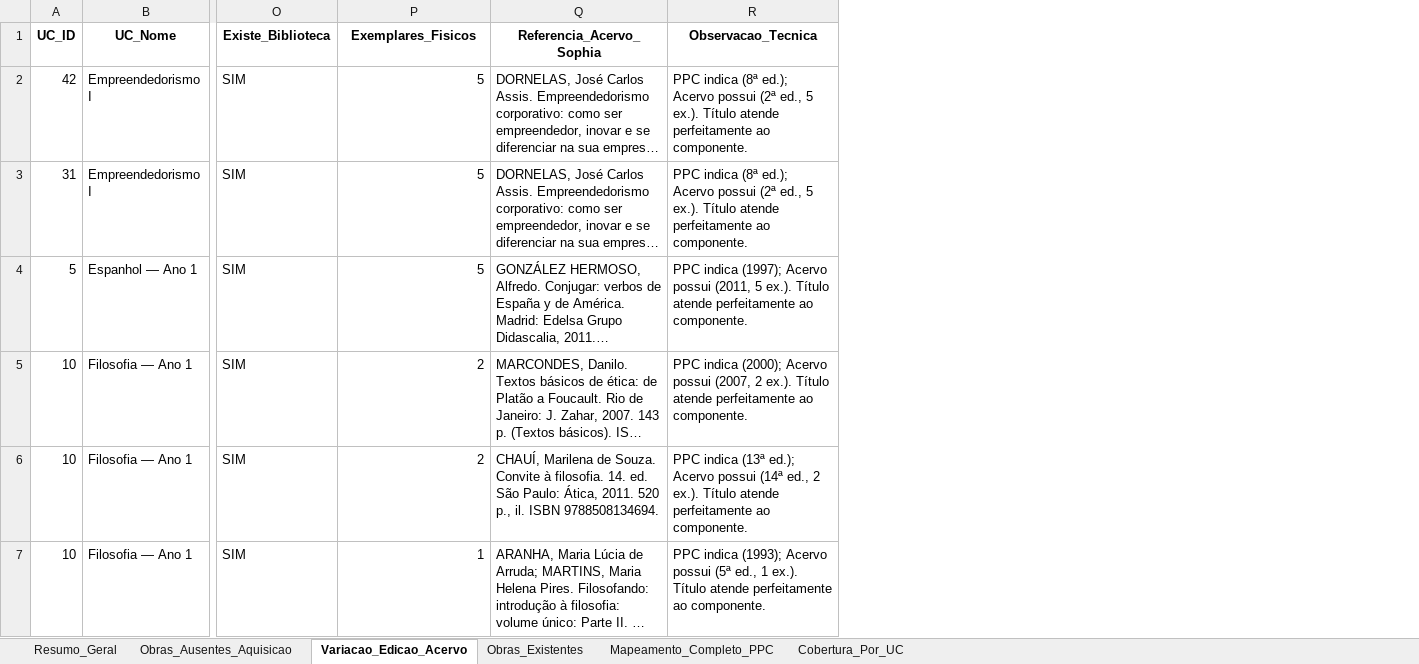
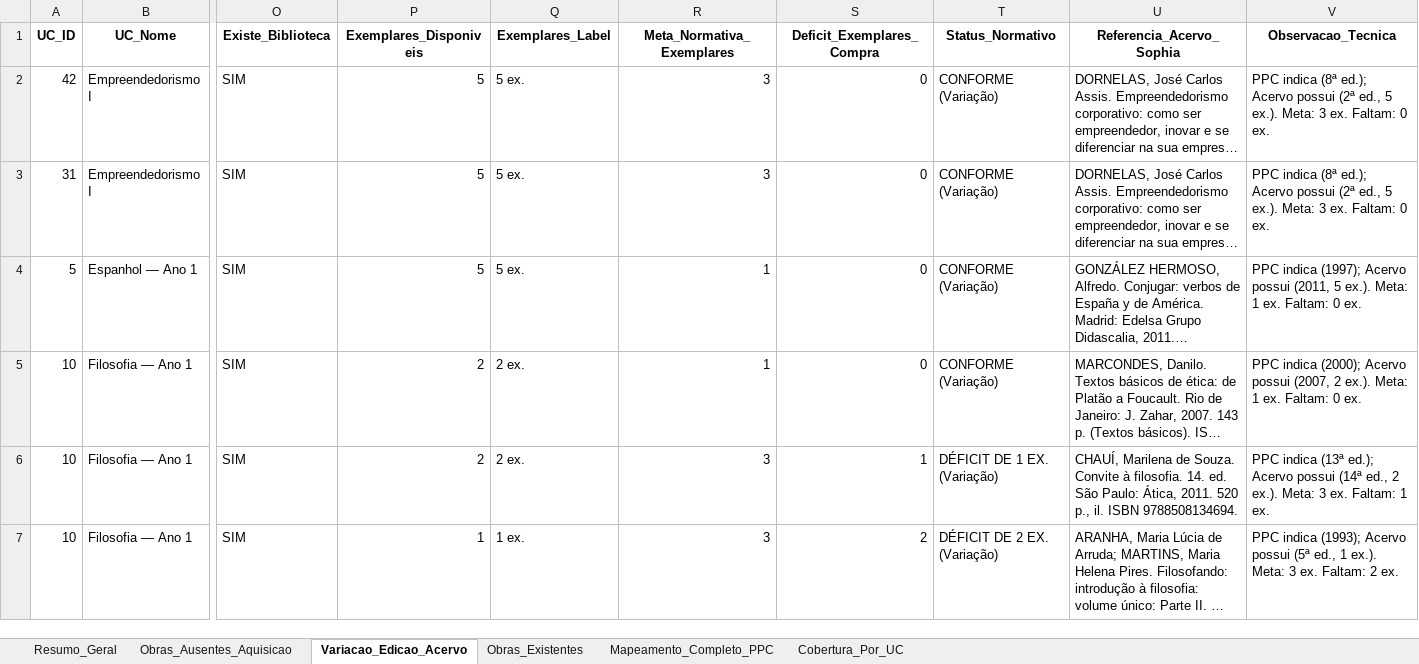
Before and after one commit to chameoandre/reformulacao-ppc-ifsc-2026, an Excel workbook: tecnico-administracao/revisao-equipe/checagem-biblioteca/Analise_Bibliografica_PPC_vs_Acervo_Sophia.xlsx, sheet Variacao_Edicao_Acervo, drawn as a sheet; only a part is shown, gaps mark what is left out; long unchanged cells end in …; values as stored, in another font and other column widths than the file's, no borders; addresses are those after the commit; the diff covers the shown part only; the diff names each change by its address in the sheet, - before the commit and + after, or states it on an @@ line.

Commit message:
Aplica regra normativa do IFSC de quantitativos minimos (3 ex. Basica e 1 ex. Complementar) e atualiza ementas de marketing e financas

```diff
--- a/tecnico-administracao/revisao-equipe/checagem-biblioteca/Analise_Bibliografica_PPC_vs_Acervo_Sophia.xlsx (sheet Variacao_Edicao_Acervo)
+++ b/tecnico-administracao/revisao-equipe/checagem-biblioteca/Analise_Bibliografica_PPC_vs_Acervo_Sophia.xlsx (sheet Variacao_Edicao_Acervo)
+column Q (Exemplares_Label), rows 2-7: 5 ex. | 5 ex. | 5 ex. | 2 ex. | 2 ex. | 1 ex.
+column R (Meta_Normativa_Exemplares), rows 2-7: 3 | 3 | 1 | 1 | 3 | 3
+column S (Deficit_Exemplares_Compra), rows 2-7: 0 | 0 | 0 | 0 | 1 | 2
+column T (Status_Normativo), rows 2-7: CONFORME (Variação) | CONFORME (Variação) | CONFORME (Variação) | CONFORME (Variação) | DÉFICIT DE 1 EX. (Variação) | DÉFICIT DE 2 EX. (Variação)
-P1: Exemplares_Fisicos
+P1: Exemplares_Disponiveis
-V2:V3 (Observacao_Tecnica): …5 ex.). Título atende perfeitamente ao componente.
+V2:V3 (Observacao_Tecnica): …5 ex.). Meta: 3 ex. Faltam: 0 ex.
-V4 (Observacao_Tecnica): …5 ex.). Título atende perfeitamente ao componente.
+V4 (Observacao_Tecnica): …5 ex.). Meta: 1 ex. Faltam: 0 ex.
-V5 (Observacao_Tecnica): …2 ex.). Título atende perfeitamente ao componente.
+V5 (Observacao_Tecnica): …2 ex.). Meta: 1 ex. Faltam: 0 ex.
-V6 (Observacao_Tecnica): …2 ex.). Título atende perfeitamente ao componente.
+V6 (Observacao_Tecnica): …2 ex.). Meta: 3 ex. Faltam: 1 ex.
-V7 (Observacao_Tecnica): …1 ex.). Título atende perfeitamente ao componente.
+V7 (Observacao_Tecnica): …1 ex.). Meta: 3 ex. Faltam: 2 ex.
```
Also changed, not shown: 32 edited cells elsewhere in this sheet, sheet Mapeamento_Completo_PPC, sheet Obras_Existentes, sheet Obras_Ausentes_Aquisicao, sheet Resumo_Geral, sheet Cobertura_Por_UC, 14 other files.
